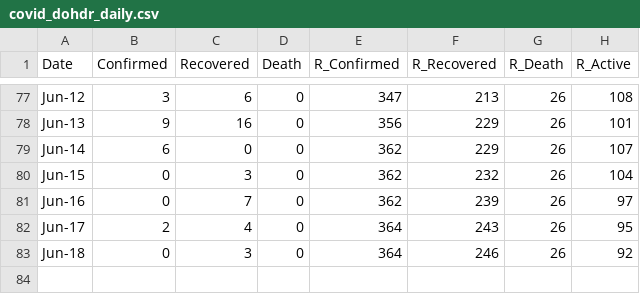
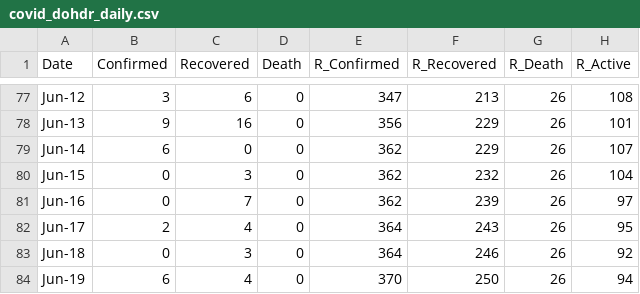
Before and after one commit to djmacao/Covid-19, a CSV file: Covid_Davao_Data/covid_dohdr_daily.csv, drawn as a sheet; only a part is shown, gaps mark what is left out.

```diff
--- a/Covid_Davao_Data/covid_dohdr_daily.csv
+++ b/Covid_Davao_Data/covid_dohdr_daily.csv
@@ -83 +83,2 @@ Jun-17,2,4,0,364,243,26,95
 Jun-18,0,3,0,364,246,26,92
+Jun-19,6,4,0,370,250,26,94
```
Also changed, not shown: Covid_Davao_Data/Covid - Davao Region - DOH Davao Region.csv, Covid_Davao_Data/covid_dohdr_locations.csv, 2 other files.
